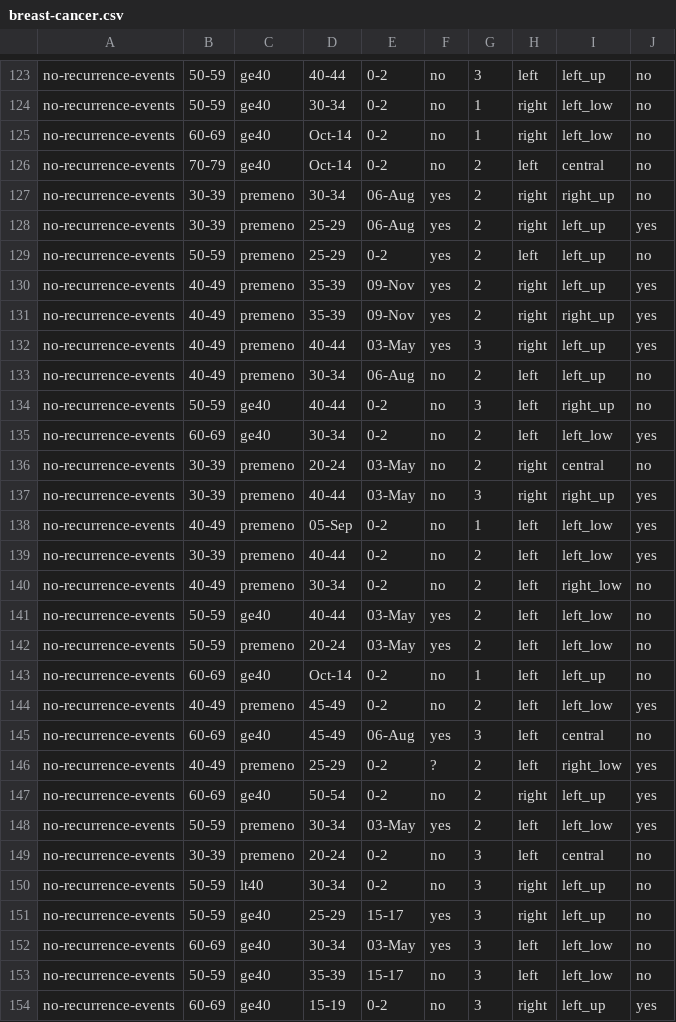
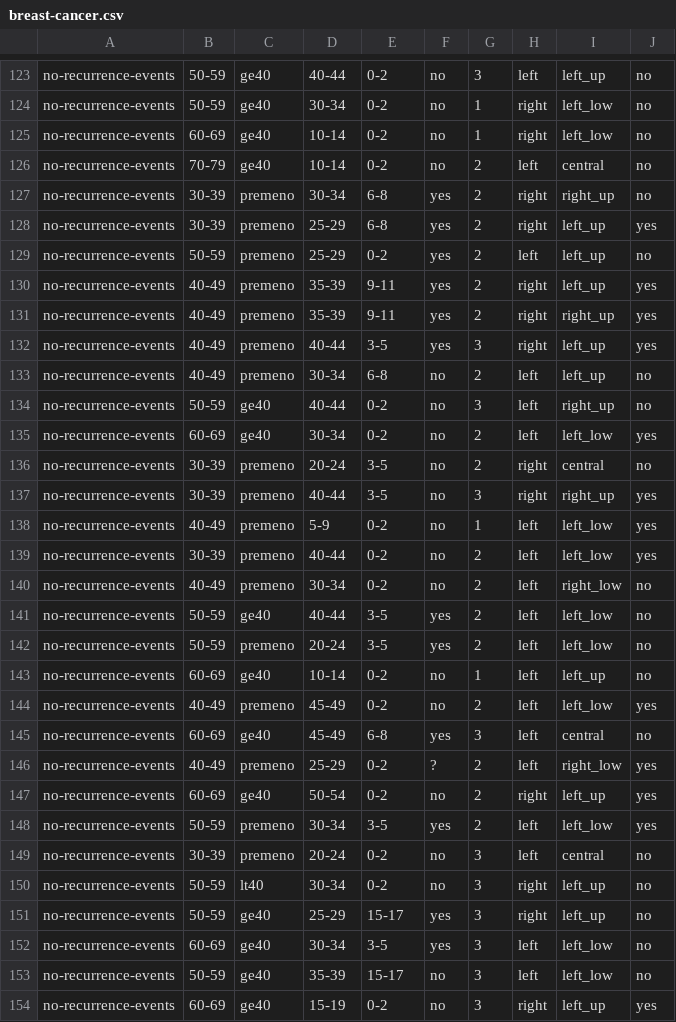
Before and after one commit to Magda98/Medical-data-classification, a CSV file: breast-cancer.csv, drawn as a sheet; only a part is shown, gaps mark what is left out; the diff covers the shown part only.

```diff
--- a/breast-cancer.csv
+++ b/breast-cancer.csv
@@ -124,26 +124,26 @@ no-recurrence-events,50-59,ge40,40-44,0-2,no,3,left,left_up,no
 no-recurrence-events,50-59,ge40,30-34,0-2,no,1,right,left_low,no
-no-recurrence-events,60-69,ge40,Oct-14,0-2,no,1,right,left_low,no
-no-recurrence-events,70-79,ge40,Oct-14,0-2,no,2,left,central,no
-no-recurrence-events,30-39,premeno,30-34,06-Aug,yes,2,right,right_up,no
-no-recurrence-events,30-39,premeno,25-29,06-Aug,yes,2,right,left_up,yes
+no-recurrence-events,60-69,ge40,10-14,0-2,no,1,right,left_low,no
+no-recurrence-events,70-79,ge40,10-14,0-2,no,2,left,central,no
+no-recurrence-events,30-39,premeno,30-34,6-8,yes,2,right,right_up,no
+no-recurrence-events,30-39,premeno,25-29,6-8,yes,2,right,left_up,yes
 no-recurrence-events,50-59,premeno,25-29,0-2,yes,2,left,left_up,no
-no-recurrence-events,40-49,premeno,35-39,09-Nov,yes,2,right,left_up,yes
-no-recurrence-events,40-49,premeno,35-39,09-Nov,yes,2,right,right_up,yes
-no-recurrence-events,40-49,premeno,40-44,03-May,yes,3,right,left_up,yes
-no-recurrence-events,40-49,premeno,30-34,06-Aug,no,2,left,left_up,no
+no-recurrence-events,40-49,premeno,35-39,9-11,yes,2,right,left_up,yes
+no-recurrence-events,40-49,premeno,35-39,9-11,yes,2,right,right_up,yes
+no-recurrence-events,40-49,premeno,40-44,3-5,yes,3,right,left_up,yes
+no-recurrence-events,40-49,premeno,30-34,6-8,no,2,left,left_up,no
 no-recurrence-events,50-59,ge40,40-44,0-2,no,3,left,right_up,no
 no-recurrence-events,60-69,ge40,30-34,0-2,no,2,left,left_low,yes
-no-recurrence-events,30-39,premeno,20-24,03-May,no,2,right,central,no
-no-recurrence-events,30-39,premeno,40-44,03-May,no,3,right,right_up,yes
-no-recurrence-events,40-49,premeno,05-Sep,0-2,no,1,left,left_low,yes
+no-recurrence-events,30-39,premeno,20-24,3-5,no,2,right,central,no
+no-recurrence-events,30-39,premeno,40-44,3-5,no,3,right,right_up,yes
+no-recurrence-events,40-49,premeno,5-9,0-2,no,1,left,left_low,yes
 no-recurrence-events,30-39,premeno,40-44,0-2,no,2,left,left_low,yes
 no-recurrence-events,40-49,premeno,30-34,0-2,no,2,left,right_low,no
-no-recurrence-events,50-59,ge40,40-44,03-May,yes,2,left,left_low,no
-no-recurrence-events,50-59,premeno,20-24,03-May,yes,2,left,left_low,no
-no-recurrence-events,60-69,ge40,Oct-14,0-2,no,1,left,left_up,no
+no-recurrence-events,50-59,ge40,40-44,3-5,yes,2,left,left_low,no
+no-recurrence-events,50-59,premeno,20-24,3-5,yes,2,left,left_low,no
+no-recurrence-events,60-69,ge40,10-14,0-2,no,1,left,left_up,no
 no-recurrence-events,40-49,premeno,45-49,0-2,no,2,left,left_low,yes
-no-recurrence-events,60-69,ge40,45-49,06-Aug,yes,3,left,central,no
+no-recurrence-events,60-69,ge40,45-49,6-8,yes,3,left,central,no
 no-recurrence-events,40-49,premeno,25-29,0-2,?,2,left,right_low,yes
 no-recurrence-events,60-69,ge40,50-54,0-2,no,2,right,left_up,yes
-no-recurrence-events,50-59,premeno,30-34,03-May,yes,2,left,left_low,yes
+no-recurrence-events,50-59,premeno,30-34,3-5,yes,2,left,left_low,yes
 no-recurrence-events,30-39,premeno,20-24,0-2,no,3,left,central,no
@@ -151,3 +151,3 @@ no-recurrence-events,50-59,lt40,30-34,0-2,no,3,right,left_up,no
 no-recurrence-events,50-59,ge40,25-29,15-17,yes,3,right,left_up,no
-no-recurrence-events,60-69,ge40,30-34,03-May,yes,3,left,left_low,no
+no-recurrence-events,60-69,ge40,30-34,3-5,yes,3,left,left_low,no
 no-recurrence-events,50-59,ge40,35-39,15-17,no,3,left,left_low,no
```
Also changed, not shown: 81 edited cells elsewhere in this file, 7 other files.
